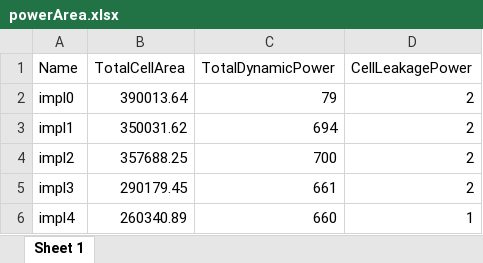
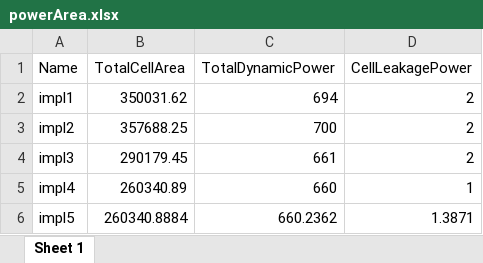
Before and after one commit to kevinvig7/fft-parallel4, an Excel workbook: Rcode/barrasRcode/powerArea.xlsx, sheet Sheet 1, drawn as a sheet; values as stored, in another font and other column widths than the file's, no borders; removed rows and columns are numbered as before the commit, all else as after; the diff names each change by its address in the sheet, - before the commit and + after, or states it on an @@ line.

```diff
--- a/Rcode/barrasRcode/powerArea.xlsx (sheet Sheet 1)
+++ b/Rcode/barrasRcode/powerArea.xlsx (sheet Sheet 1)
-row 2: impl0 | 390013.64 | 79 | 2
+row 6: impl5 | 260340.8884 | 660.2362 | 1.3871
```
Also changed, not shown: Rcode/barrasRcode/areaTiempo.xlsx, 12 other files.
